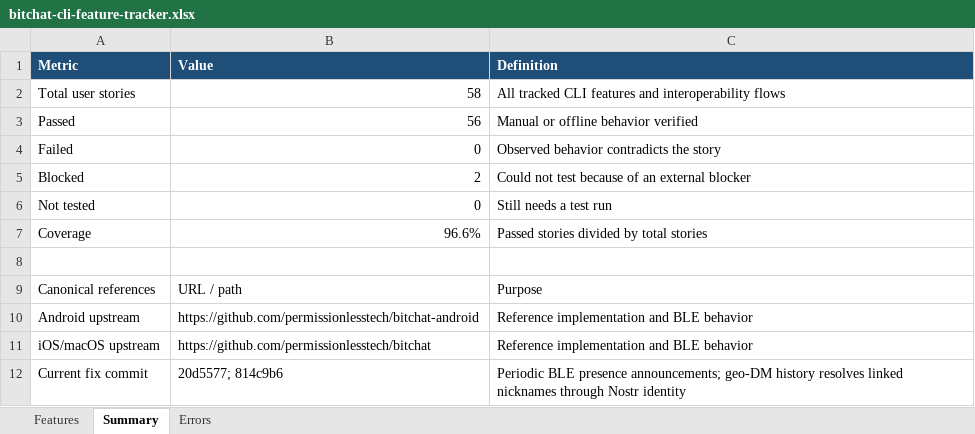
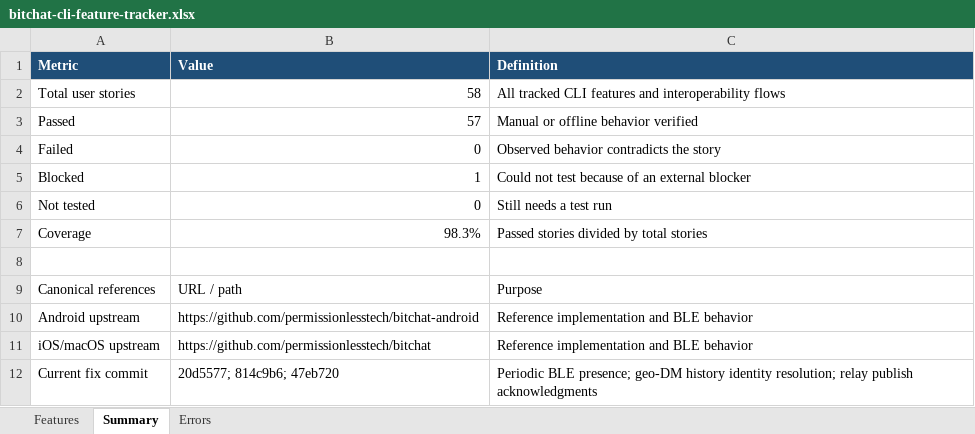
Before and after one commit to brenorb/bitchat-cli, an Excel workbook: bitchat-cli-feature-tracker.xlsx, sheet Summary, drawn as a sheet; values as stored, in another font and other column widths than the file's, no borders; the diff names each change by its address in the sheet, - before the commit and + after, or states it on an @@ line.

Commit message:
docs: record relay ack validation

```diff
--- a/bitchat-cli-feature-tracker.xlsx (sheet Summary)
+++ b/bitchat-cli-feature-tracker.xlsx (sheet Summary)
-B3 (Value): 56
+B3 (Value): 57
-B5 (Value): 2
+B5 (Value): 1
-B7 (Value): 96.6%
+B7 (Value): 98.3%
-B12 (Value): 20d5577; 814c9b6
+B12 (Value): 20d5577; 814c9b6; 47eb720
-C12 (Definition): Periodic BLE presence announcements; geo-DM history resolves linked nicknames through Nostr identity
+C12 (Definition): Periodic BLE presence; geo-DM history identity resolution; relay publish acknowledgments
```
Also changed, not shown: sheet Errors, sheet Features.
